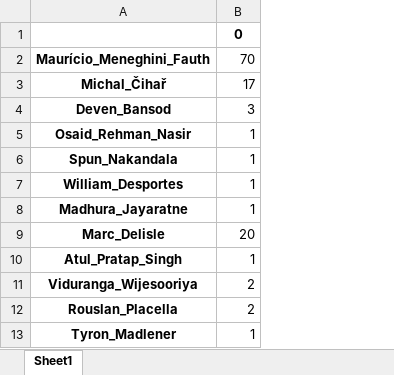
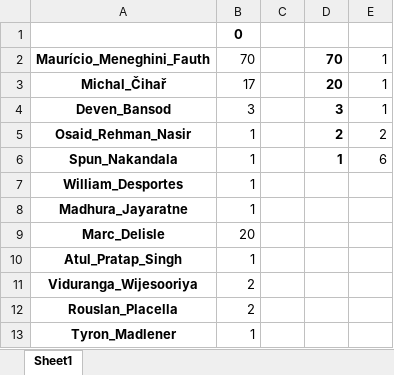
Before and after one commit to damonot/authorship-analysis, an Excel workbook: xl_data/otero-phpmyadmin-authDCA.xlsx, sheet Sheet1, drawn as a sheet; values as stored, in another font and other column widths than the file's, no borders; charts and pictures not drawn; the diff names each change by its address in the sheet, - before the commit and + after, or states it on an @@ line.

```diff
--- a/xl_data/otero-phpmyadmin-authDCA.xlsx (sheet Sheet1)
+++ b/xl_data/otero-phpmyadmin-authDCA.xlsx (sheet Sheet1)
+column C, empty
+column D, rows 2-6: 70 | 20 | 3 | 2 | 1
+column E, rows 2-6: 1 | 1 | 1 | 2 | 6
```
Also changed, not shown: charts or pictures, 7 other files.
